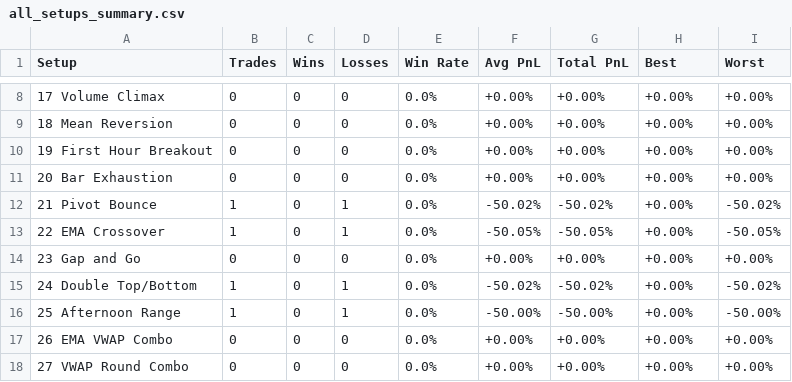
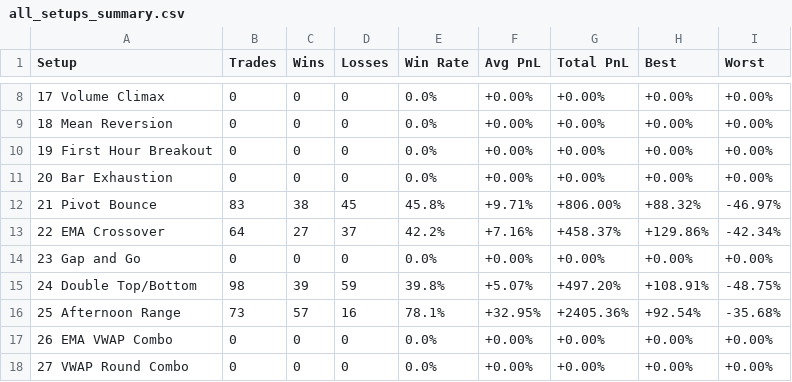
Before and after one commit to usm007/n-bot, a CSV file: results/all_setups_summary.csv, drawn as a sheet; only a part is shown, gaps mark what is left out; the diff covers the shown part only.

```diff
--- a/results/all_setups_summary.csv
+++ b/results/all_setups_summary.csv
@@ -11,7 +11,7 @@ Setup,Trades,Wins,Losses,Win Rate,Avg PnL,Total PnL,Best,Worst
 20 Bar Exhaustion,0,0,0,0.0%,+0.00%,+0.00%,+0.00%,+0.00%
-21 Pivot Bounce,1,0,1,0.0%,-50.02%,-50.02%,+0.00%,-50.02%
-22 EMA Crossover,1,0,1,0.0%,-50.05%,-50.05%,+0.00%,-50.05%
+21 Pivot Bounce,83,38,45,45.8%,+9.71%,+806.00%,+88.32%,-46.97%
+22 EMA Crossover,64,27,37,42.2%,+7.16%,+458.37%,+129.86%,-42.34%
 23 Gap and Go,0,0,0,0.0%,+0.00%,+0.00%,+0.00%,+0.00%
-24 Double Top/Bottom,1,0,1,0.0%,-50.02%,-50.02%,+0.00%,-50.02%
-25 Afternoon Range,1,0,1,0.0%,-50.00%,-50.00%,+0.00%,-50.00%
+24 Double Top/Bottom,98,39,59,39.8%,+5.07%,+497.20%,+108.91%,-48.75%
+25 Afternoon Range,73,57,16,78.1%,+32.95%,+2405.36%,+92.54%,-35.68%
 26 EMA VWAP Combo,0,0,0,0.0%,+0.00%,+0.00%,+0.00%,+0.00%
```
Also changed, not shown: 64 edited cells elsewhere in this file, 2 other files.
